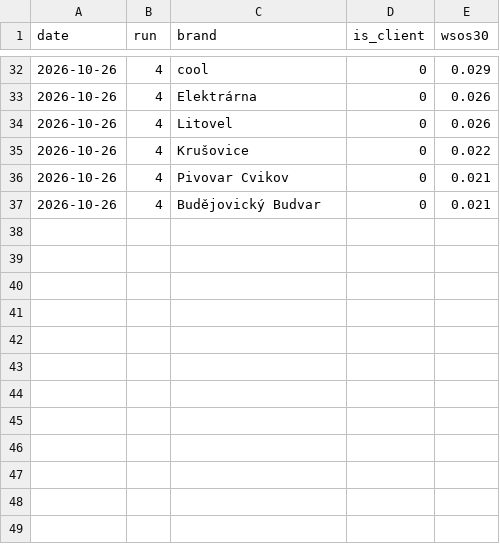
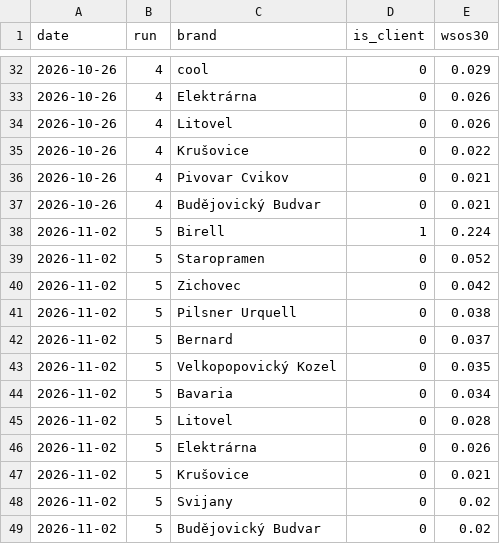
Before and after one commit to isigno247/rohlik-spike, a CSV file: history/birell-vitality_brands.csv, drawn as a sheet; only a part is shown, gaps mark what is left out.

```diff
--- a/history/birell-vitality_brands.csv
+++ b/history/birell-vitality_brands.csv
@@ -37 +37,13 @@ date,run,brand,is_client,wsos30
 2026-10-26,4,Budějovický Budvar,0,0.021
+2026-11-02,5,Birell,1,0.224
+2026-11-02,5,Staropramen,0,0.052
+2026-11-02,5,Zichovec,0,0.042
+2026-11-02,5,Pilsner Urquell,0,0.038
+2026-11-02,5,Bernard,0,0.037
+2026-11-02,5,Velkopopovický Kozel,0,0.035
+2026-11-02,5,Bavaria,0,0.034
+2026-11-02,5,Litovel,0,0.028
+2026-11-02,5,Elektrárna,0,0.026
+2026-11-02,5,Krušovice,0,0.021
+2026-11-02,5,Svijany,0,0.02
+2026-11-02,5,Budějovický Budvar,0,0.02
```
Also changed, not shown: history/birell-vitality_prefixes.csv, 1 other file.
